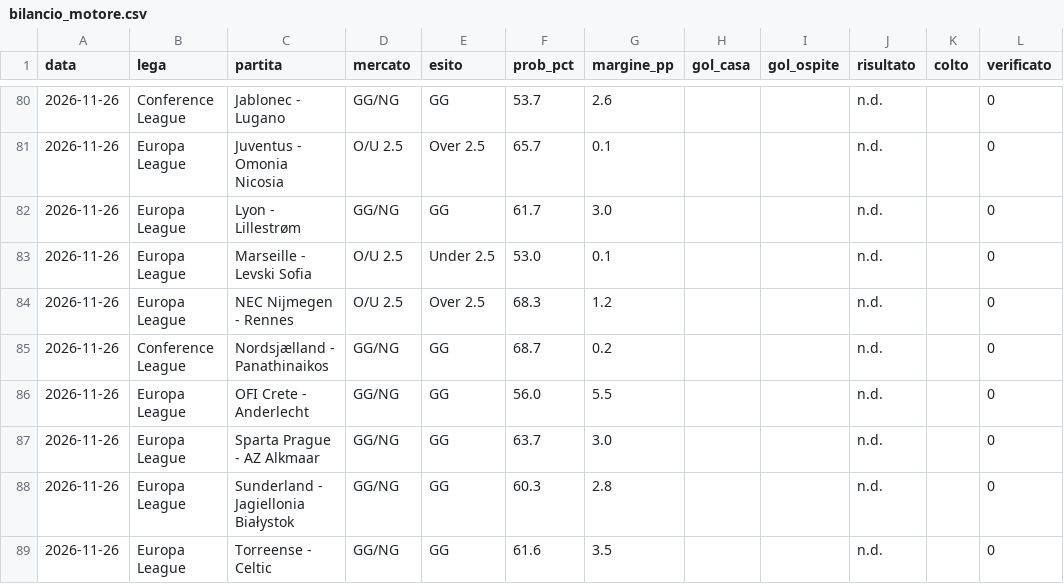
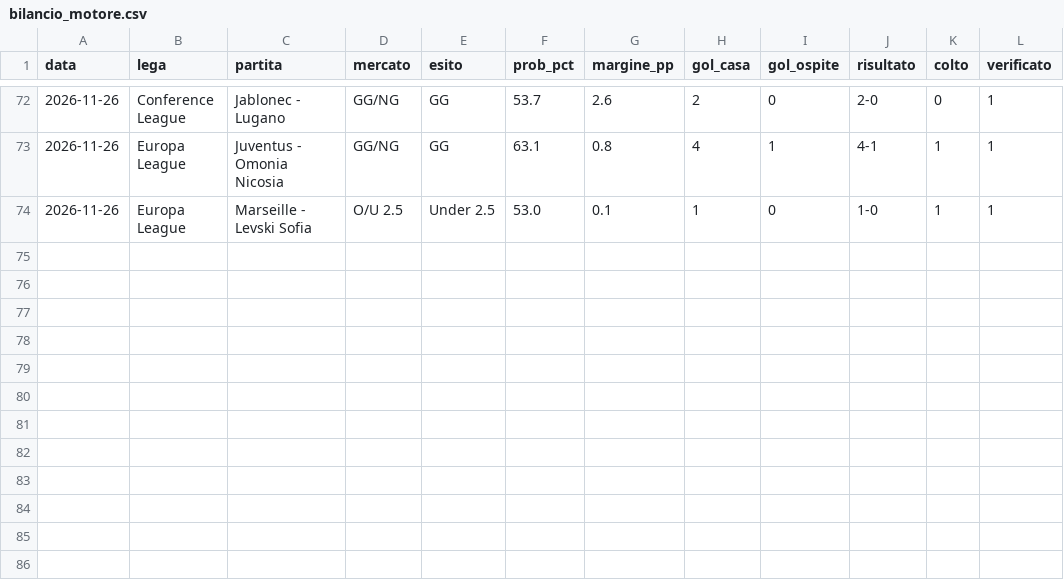
Before and after one commit to marianovigna95/predictor, a CSV file: data/bilancio_motore.csv, drawn as a sheet; only a part is shown, gaps mark what is left out; the diff covers the shown part only.

```diff
--- a/data/bilancio_motore.csv
+++ b/data/bilancio_motore.csv
@@ -80,10 +72,3 @@ data,lega,partita,mercato,esito,prob_pct,margine_pp,gol_casa,gol_ospite,risultat
-2026-11-26,Conference League,Jablonec - Lugano,GG/NG,GG,53.7,2.6,,,n.d.,,0
-2026-11-26,Europa League,Juventus - Omonia Nicosia,O/U 2.5,Over 2.5,65.7,0.1,,,n.d.,,0
-2026-11-26,Europa League,Lyon - Lillestrøm,GG/NG,GG,61.7,3.0,,,n.d.,,0
-2026-11-26,Europa League,Marseille - Levski Sofia,O/U 2.5,Under 2.5,53.0,0.1,,,n.d.,,0
-2026-11-26,Europa League,NEC Nijmegen - Rennes,O/U 2.5,Over 2.5,68.3,1.2,,,n.d.,,0
-2026-11-26,Conference League,Nordsjælland - Panathinaikos,GG/NG,GG,68.7,0.2,,,n.d.,,0
-2026-11-26,Europa League,OFI Crete - Anderlecht,GG/NG,GG,56.0,5.5,,,n.d.,,0
-2026-11-26,Europa League,Sparta Prague - AZ Alkmaar,GG/NG,GG,63.7,3.0,,,n.d.,,0
-2026-11-26,Europa League,Sunderland - Jagiellonia Białystok,GG/NG,GG,60.3,2.8,,,n.d.,,0
-2026-11-26,Europa League,Torreense - Celtic,GG/NG,GG,61.6,3.5,,,n.d.,,0
+2026-11-26,Conference League,Jablonec - Lugano,GG/NG,GG,53.7,2.6,2,0,2-0,0,1
+2026-11-26,Europa League,Juventus - Omonia Nicosia,GG/NG,GG,63.1,0.8,4,1,4-1,1,1
+2026-11-26,Europa League,Marseille - Levski Sofia,O/U 2.5,Under 2.5,53.0,0.1,1,0,1-0,1,1
```
Also changed, not shown: 8 removed rows and 23 edited cells elsewhere in this file, data/giocata_multi.csv, data/odds_window_2611_bestprice.csv, 36 other files.
